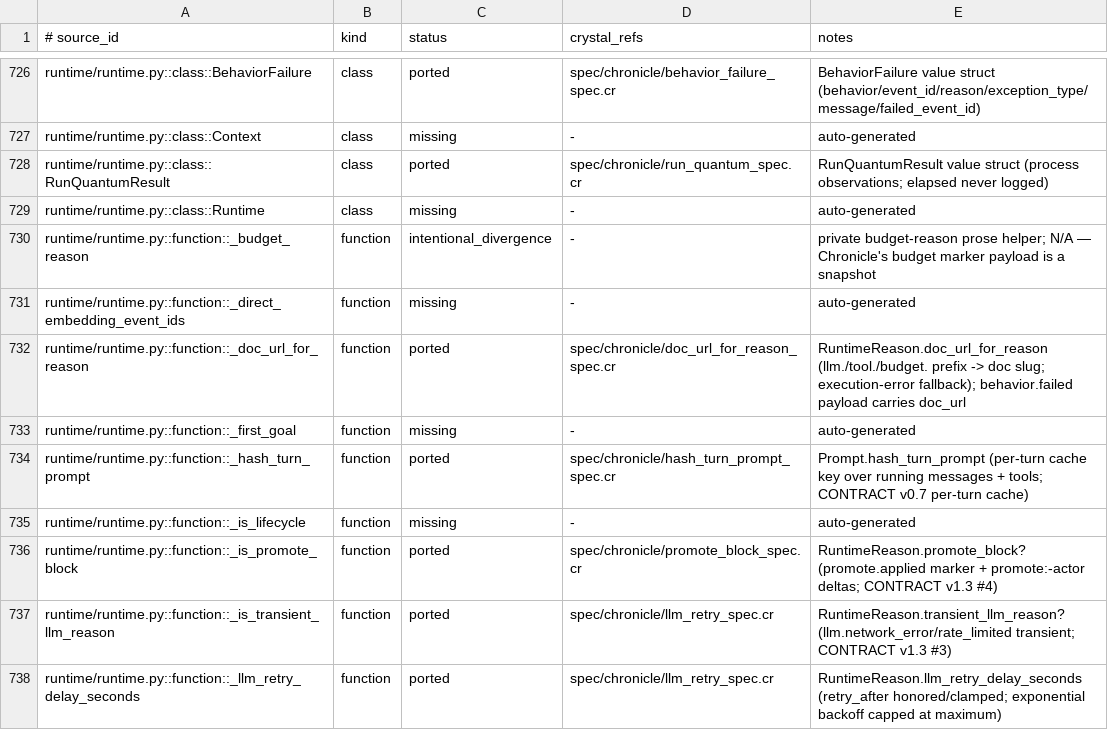
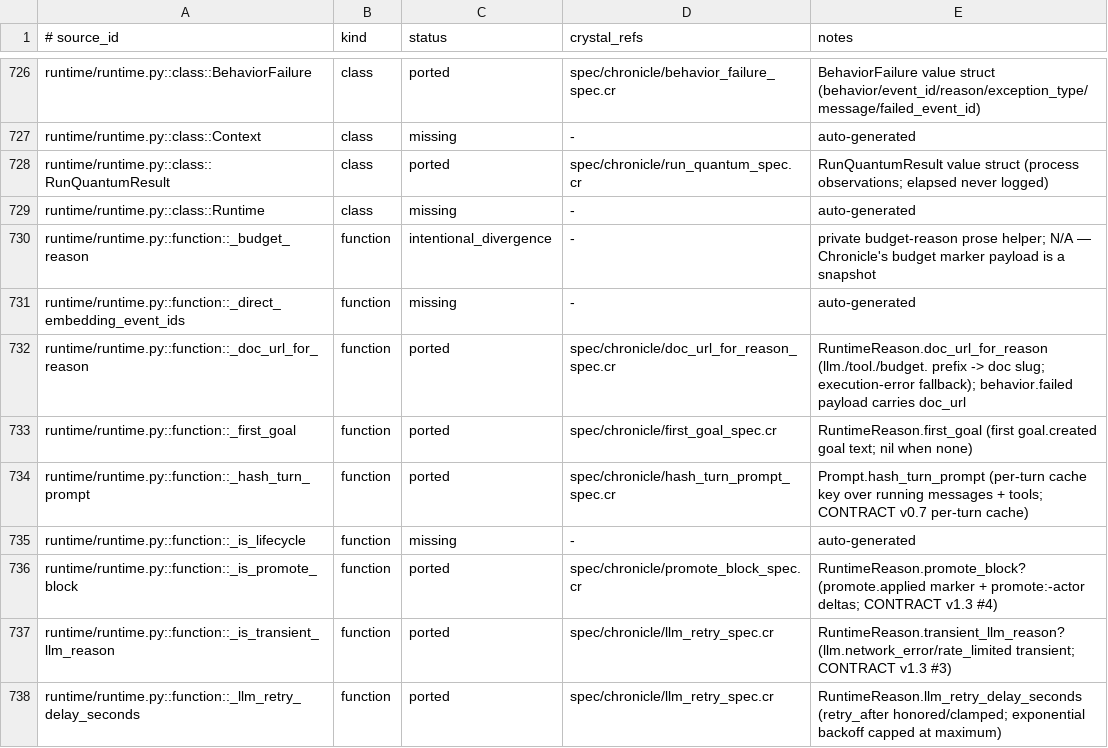
Before and after one commit to dsisnero/chronicle, a TSV file: plans/inventory/python_port_inventory.tsv, drawn as a sheet; only a part is shown, gaps mark what is left out.

Commit message:
port: first_goal (runtime/runtime.py _first_goal)
- RuntimeReason.first_goal returns the first goal.created event's goal
  text, or nil when the run has no goal
- Ported from activegraph runtime.py; spec/chronicle/first_goal_spec.cr

```diff
--- a/plans/inventory/python_port_inventory.tsv
+++ b/plans/inventory/python_port_inventory.tsv
@@ -732,3 +732,3 @@ runtime/runtime.py::function::_direct_embedding_event_ids	function	missing	-	aut
 runtime/runtime.py::function::_doc_url_for_reason	function	ported	spec/chronicle/doc_url_for_reason_spec.cr	RuntimeReason.doc_url_for_reason (llm./tool./budget. prefix -> doc slug; execution-error fallback); behavior.failed payload carries doc_url
-runtime/runtime.py::function::_first_goal	function	missing	-	auto-generated
+runtime/runtime.py::function::_first_goal	function	ported	spec/chronicle/first_goal_spec.cr	RuntimeReason.first_goal (first goal.created goal text; nil when none)
 runtime/runtime.py::function::_hash_turn_prompt	function	ported	spec/chronicle/hash_turn_prompt_spec.cr	Prompt.hash_turn_prompt (per-turn cache key over running messages + tools; CONTRACT v0.7 per-turn cache)
```
Also changed, not shown: 3 other files.
